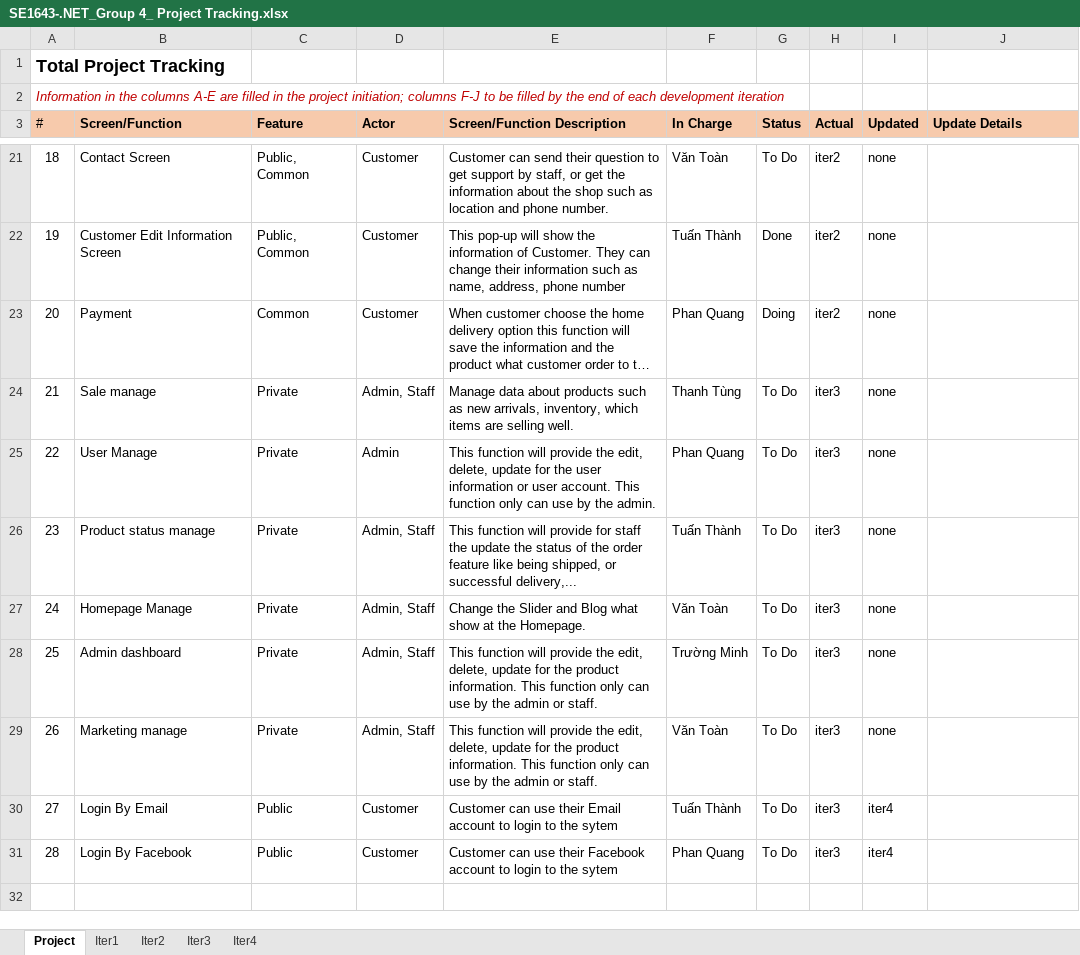
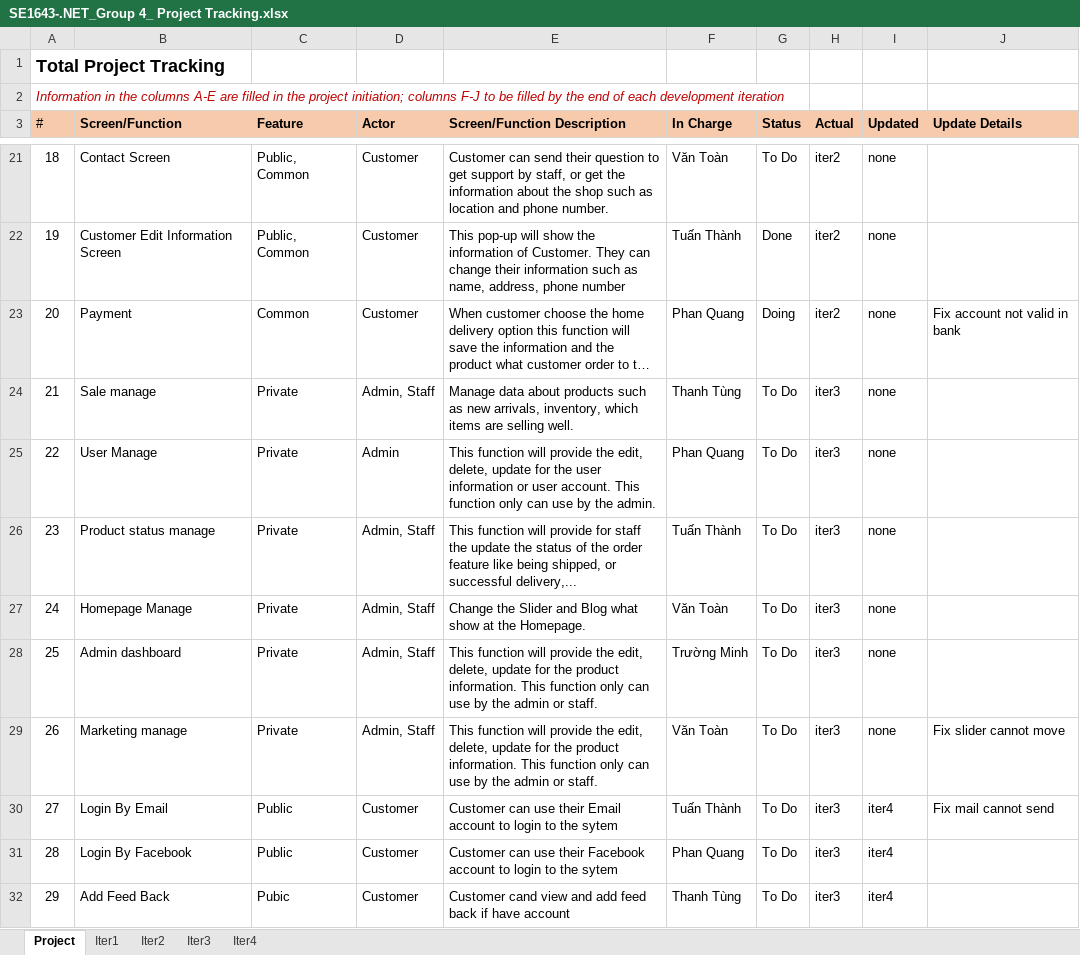
Before and after one commit to quangnguyen5/Fashion-Shop-Online, an Excel workbook: Fashion-Shop-Online/SE1643-.NET_Group 4_ Project Tracking.xlsx, sheet Project, drawn as a sheet; only a part is shown, gaps mark what is left out; long unchanged cells end in …; values as stored, in another font and other column widths than the file's, no borders; the diff names each change by its address in the sheet, - before the commit and + after, or states it on an @@ line.

Commit message:
update tracking

```diff
--- a/Fashion-Shop-Online/SE1643-.NET_Group 4_ Project Tracking.xlsx (sheet Project)
+++ b/Fashion-Shop-Online/SE1643-.NET_Group 4_ Project Tracking.xlsx (sheet Project)
-J23 (Update Details): (empty)
+J23 (Update Details): Fix account not valid in bank
-J29 (Update Details): (empty)
+J29 (Update Details): Fix slider cannot move
-J30 (Update Details): (empty)
+J30 (Update Details): Fix mail cannot send
+row 32: 29 | Add Feed Back | Pubic | Customer | Customer cand view and add feed back if have account | Thanh Tùng | To Do | iter3 | iter4
```
